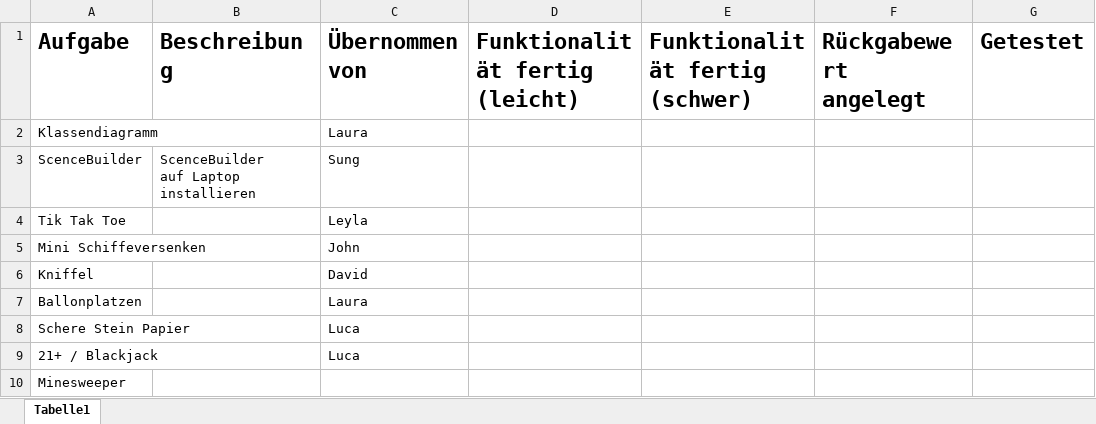
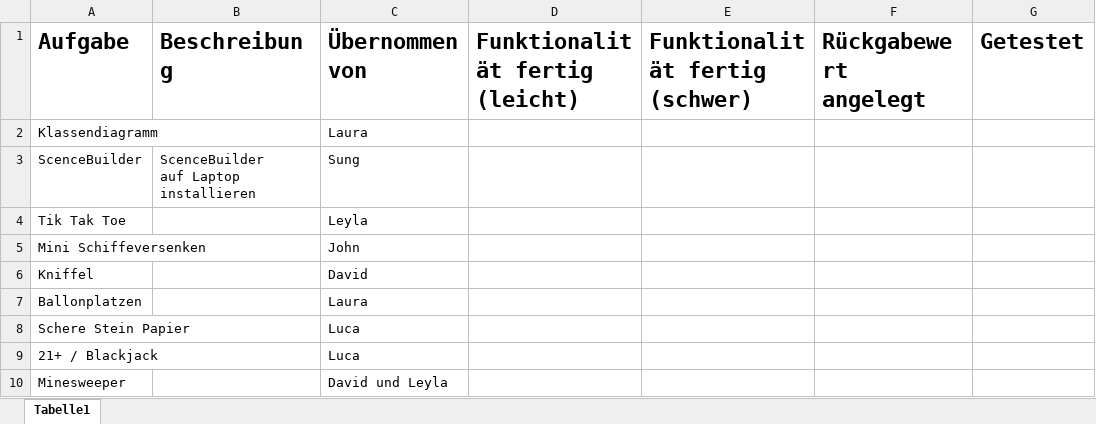
Before and after one commit to LauraKrone24/MiniMarioParty, an Excel workbook: ExcelProgress.xlsx, sheet Tabelle1, drawn as a sheet; only a part is shown; values as stored, in another font and other column widths than the file's, no borders; the diff names each change by its address in the sheet, - before the commit and + after, or states it on an @@ line.

```diff
--- a/ExcelProgress.xlsx (sheet Tabelle1)
+++ b/ExcelProgress.xlsx (sheet Tabelle1)
-C10 (Übernommen von): (empty)
+C10 (Übernommen von): David und Leyla
```
Also changed, not shown: 2 other files.
